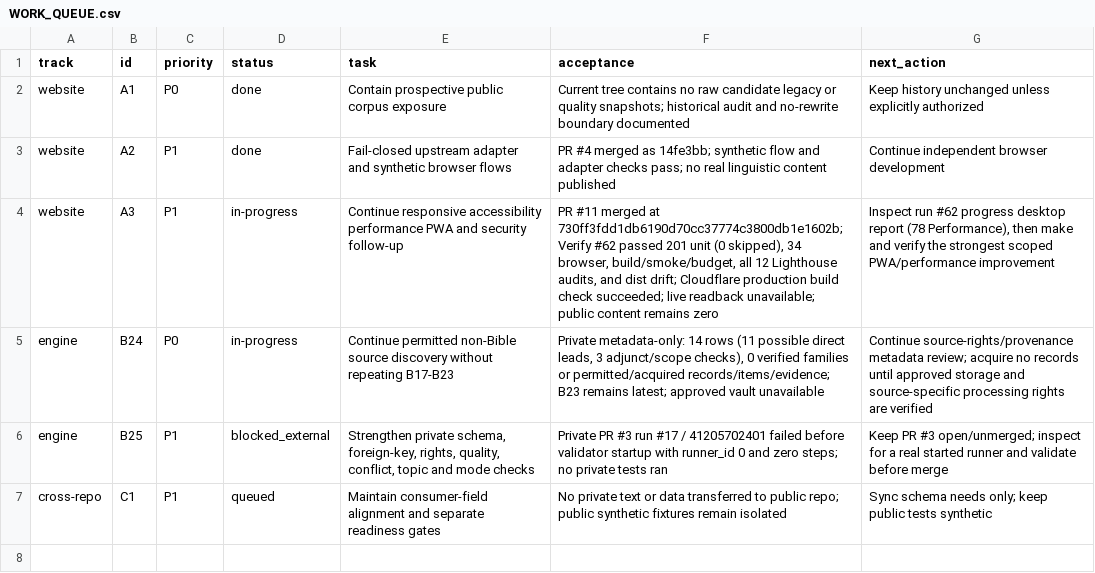
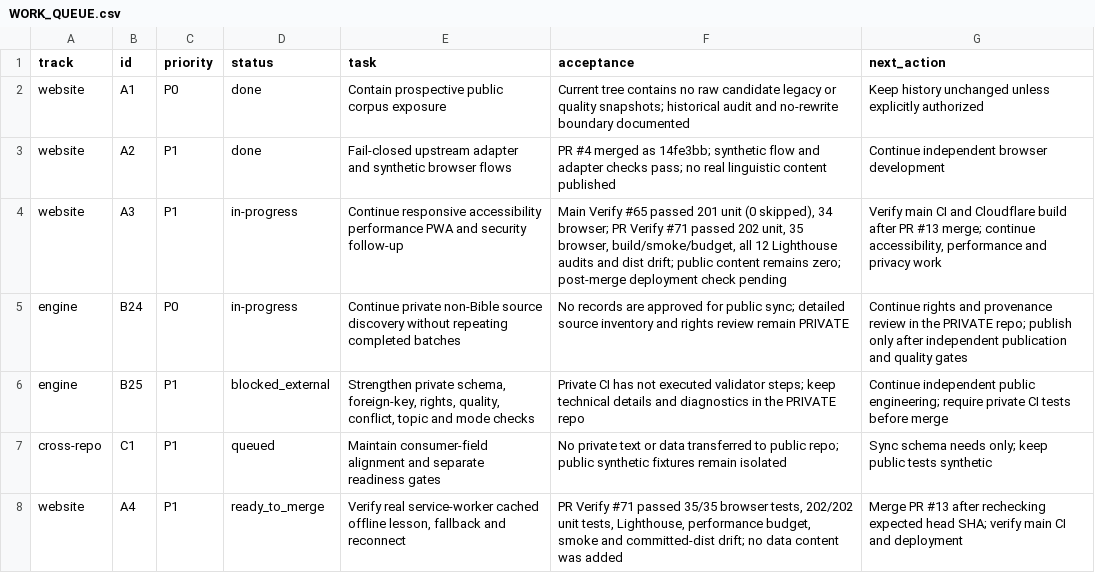
Before and after one commit to drewsebastians/webgame-bataktoba-indo, a CSV file: WORK_QUEUE.csv, drawn as a sheet; the diff names each change by its address in the sheet, - before the commit and + after, or states it on an @@ line.

Commit message:
test: verify service worker offline cache and reconnect
Verify offline lesson cache, fallback, reconnect, and committed worker artifact.

```diff
--- a/WORK_QUEUE.csv
+++ b/WORK_QUEUE.csv
-F4 (acceptance): PR #11 merged at 730ff3fdd1db6190d70cc37774c3800db1e1602b; Verify #62 passed 201 unit (0 skipped), 34 browser, build/smoke/budget, all 12 Lighthouse audits, and dist drift; Cloudflare production build check succeeded; live readback unavailable; public content remains zero
+F4 (acceptance): Main Verify #65 passed 201 unit (0 skipped), 34 browser; PR Verify #71 passed 202 unit, 35 browser, build/smoke/budget, all 12 Lighthouse audits and dist drift; public content remains zero; post-merge deployment check pending
-G4 (next_action): Inspect run #62 progress desktop report (78 Performance), then make and verify the strongest scoped PWA/performance improvement
+G4 (next_action): Verify main CI and Cloudflare build after PR #13 merge; continue accessibility, performance and privacy work
-E5 (task): Continue permitted non-Bible source discovery without repeating B17-B23
+E5 (task): Continue private non-Bible source discovery without repeating completed batches
-F5 (acceptance): Private metadata-only: 14 rows (11 possible direct leads, 3 adjunct/scope checks), 0 verified families or permitted/acquired records/items/evidence; B23 remains latest; approved vault unavailable
+F5 (acceptance): No records are approved for public sync; detailed source inventory and rights review remain PRIVATE
-G5 (next_action): Continue source-rights/provenance metadata review; acquire no records until approved storage and source-specific processing rights are verified
+G5 (next_action): Continue rights and provenance review in the PRIVATE repo; publish only after independent publication and quality gates
-F6 (acceptance): Private PR #3 run #17 / 41205702401 failed before validator startup with runner_id 0 and zero steps; no private tests ran
+F6 (acceptance): Private CI has not executed validator steps; keep technical details and diagnostics in the PRIVATE repo
-G6 (next_action): Keep PR #3 open/unmerged; inspect for a real started runner and validate before merge
+G6 (next_action): Continue independent public engineering; require private CI tests before merge
+row 8: website | A4 | P1 | ready_to_merge | Verify real service-worker cached offline lesson, fallback and reconnect | PR Verify #71 passed 35/35 browser tests, 202/202 unit tests, Lighthouse, performance budget, smoke and committed-dist drift; no data content was added | Merge PR #13 after rechecking expected head SHA; verify main CI and deployment
```
Also changed, not shown: 6 other files.
